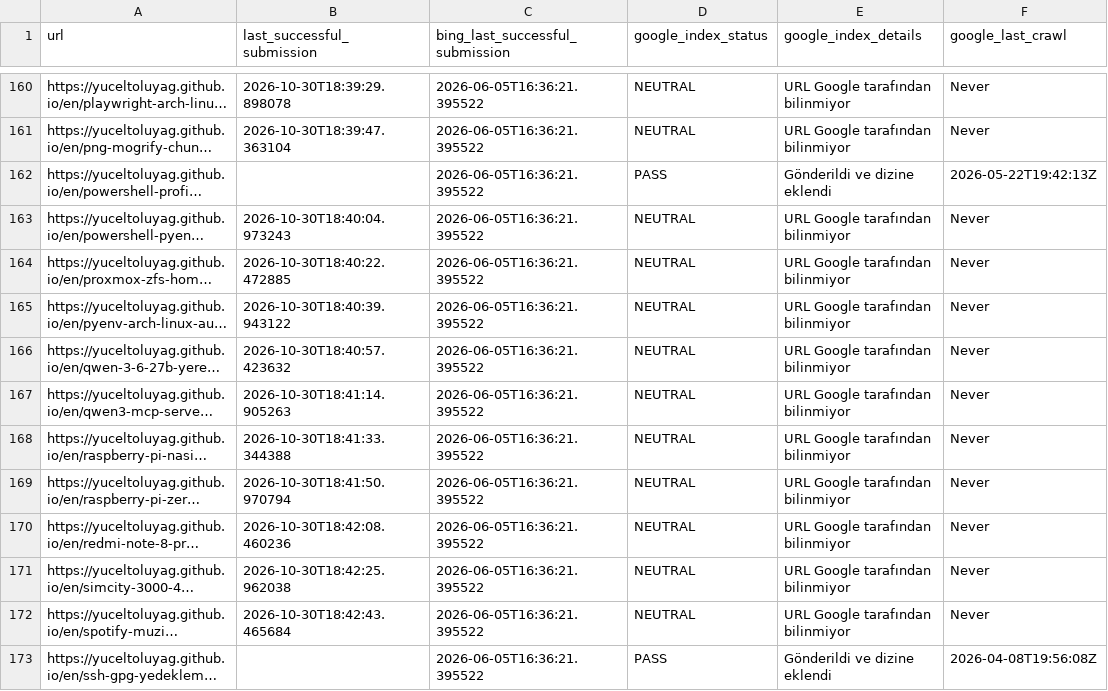
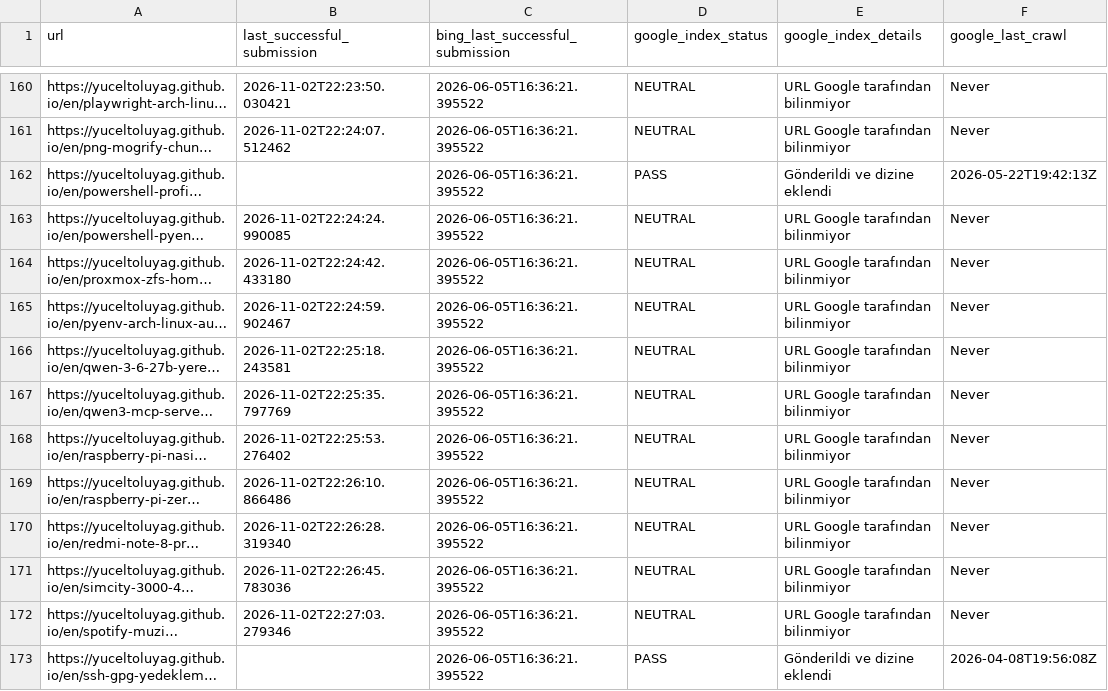
Before and after one commit to yuceltoluyag/google-indexing-tool, a CSV file: article_links.csv, drawn as a sheet; only a part is shown, gaps mark what is left out; long unchanged cells end in …; the diff covers the shown part only; the diff names each change by its address in the sheet, - before the commit and + after, or states it on an @@ line.

```diff
--- a/article_links.csv
+++ b/article_links.csv
-B160 (last_successful_submission): 2026-10-30T18:39:29.898078
+B160 (last_successful_submission): 2026-11-02T22:23:50.030421
-B161 (last_successful_submission): 2026-10-30T18:39:47.363104
+B161 (last_successful_submission): 2026-11-02T22:24:07.512462
-B163 (last_successful_submission): 2026-10-30T18:40:04.973243
+B163 (last_successful_submission): 2026-11-02T22:24:24.990085
-B164 (last_successful_submission): 2026-10-30T18:40:22.472885
+B164 (last_successful_submission): 2026-11-02T22:24:42.433180
-B165 (last_successful_submission): 2026-10-30T18:40:39.943122
+B165 (last_successful_submission): 2026-11-02T22:24:59.902467
-B166 (last_successful_submission): 2026-10-30T18:40:57.423632
+B166 (last_successful_submission): 2026-11-02T22:25:18.243581
-B167 (last_successful_submission): 2026-10-30T18:41:14.905263
+B167 (last_successful_submission): 2026-11-02T22:25:35.797769
-B168 (last_successful_submission): 2026-10-30T18:41:33.344388
+B168 (last_successful_submission): 2026-11-02T22:25:53.276402
-B169 (last_successful_submission): 2026-10-30T18:41:50.970794
+B169 (last_successful_submission): 2026-11-02T22:26:10.866486
-B170 (last_successful_submission): 2026-10-30T18:42:08.460236
+B170 (last_successful_submission): 2026-11-02T22:26:28.319340
-B171 (last_successful_submission): 2026-10-30T18:42:25.962038
+B171 (last_successful_submission): 2026-11-02T22:26:45.783036
-B172 (last_successful_submission): 2026-10-30T18:42:43.465684
+B172 (last_successful_submission): 2026-11-02T22:27:03.279346
```
Also changed, not shown: 137 edited cells elsewhere in this file.
